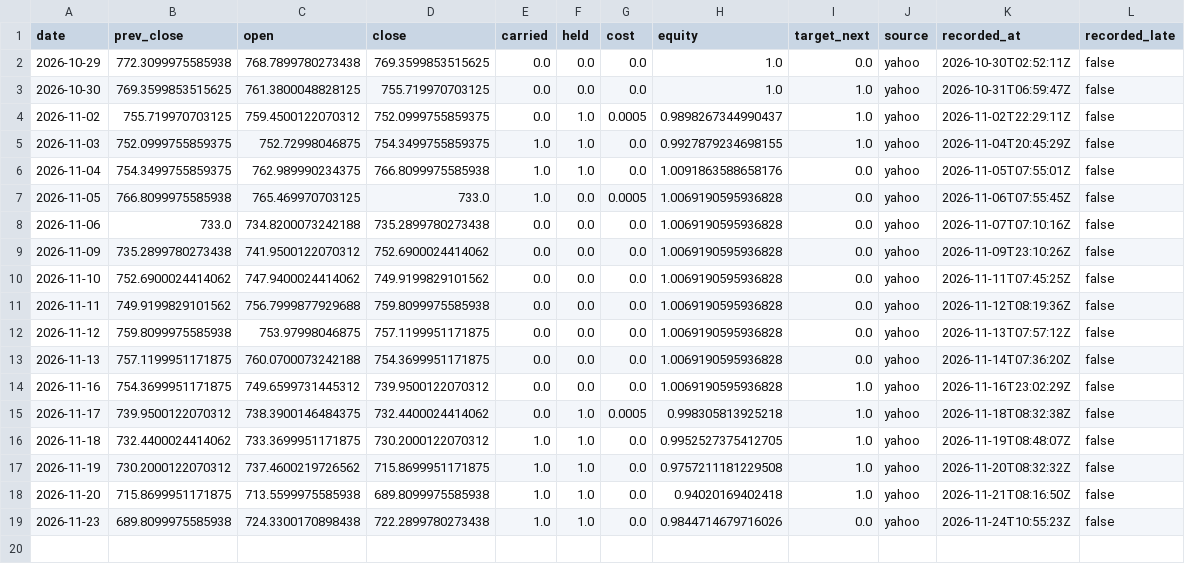
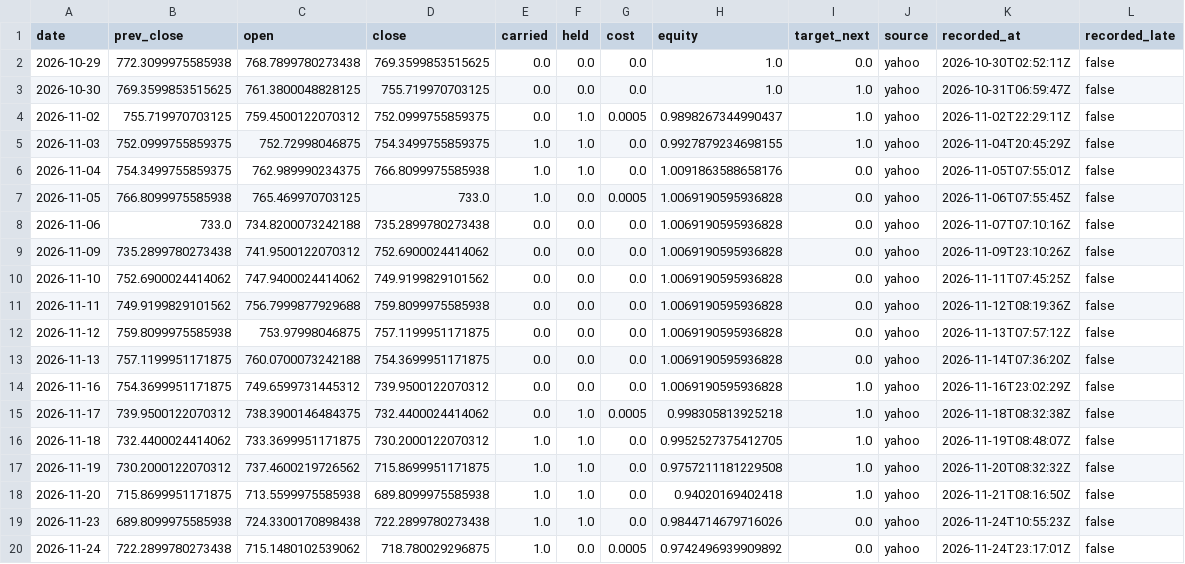
Before and after one commit to Lego514/quantlab, a CSV file: forward/ledgers/rsi2_etf/SPY.csv, drawn as a sheet.

```diff
--- a/forward/ledgers/rsi2_etf/SPY.csv
+++ b/forward/ledgers/rsi2_etf/SPY.csv
@@ -19 +19,2 @@ date,prev_close,open,close,carried,held,cost,equity,target_next,source,recorded_
 2026-11-23,689.8099975585938,724.3300170898438,722.2899780273438,1.0,1.0,0.0,0.9844714679716026,0.0,yahoo,2026-11-24T10:55:23Z,false
+2026-11-24,722.2899780273438,715.1480102539062,718.780029296875,1.0,0.0,0.0005,0.9742496939909892,0.0,yahoo,2026-11-24T23:17:01Z,false
```
Also changed, not shown: forward/ledgers/portfolio_2026/QQQ.csv, forward/ledgers/rsi2_etf/QQQ.csv, 4 other files.
